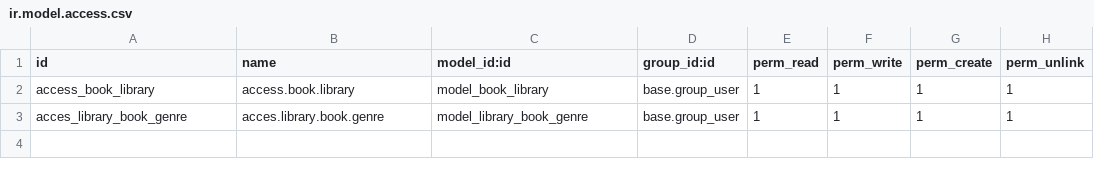
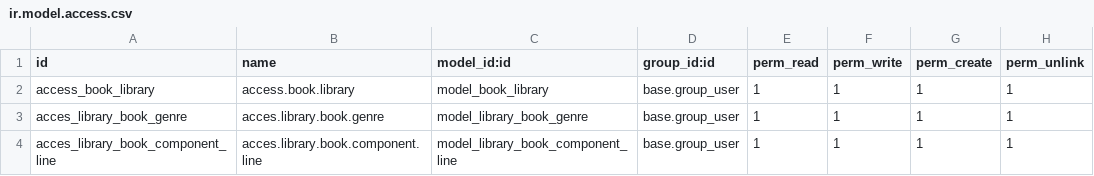
Before and after one commit to alejandra-qubiq/Odoo_Formacion_Tecnica, a CSV file: book_library/security/ir.model.access.csv, drawn as a sheet.

```diff
--- a/book_library/security/ir.model.access.csv
+++ b/book_library/security/ir.model.access.csv
@@ -3 +3,2 @@ access_book_library,access.book.library,model_book_library,base.group_user,1,1,1
 acces_library_book_genre,acces.library.book.genre,model_library_book_genre,base.group_user,1,1,1,1
+acces_library_book_component_line,acces.library.book.component.line,model_library_book_component_line,base.group_user,1,1,1,1
```
Also changed, not shown: 11 other files.
